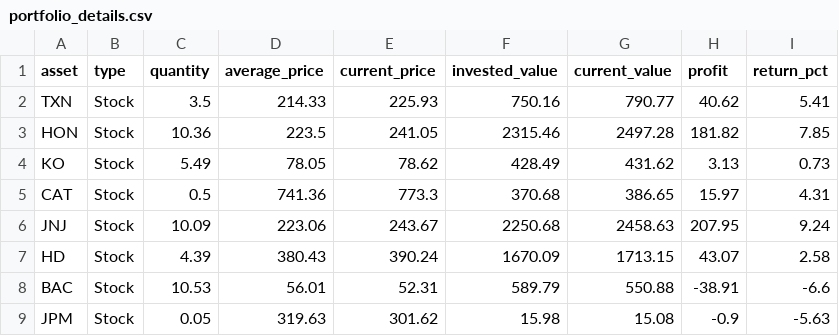
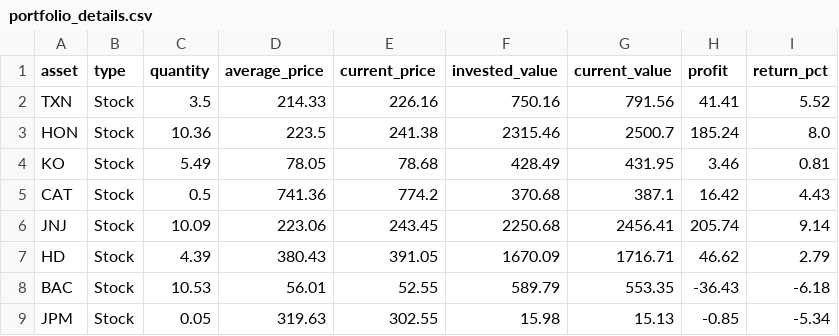
Before and after one commit to JMRCGuedes/Invest, a CSV file: portfolio_details.csv, drawn as a sheet; only a part is shown; the diff covers the shown part only.

```diff
--- a/portfolio_details.csv
+++ b/portfolio_details.csv
@@ -1,9 +1,9 @@
 asset,type,quantity,average_price,current_price,invested_value,current_value,profit,return_pct
-TXN,Stock,3.5,214.33,225.93,750.16,790.77,40.62,5.41
-HON,Stock,10.36,223.5,241.05,2315.46,2497.28,181.82,7.85
-KO,Stock,5.49,78.05,78.62,428.49,431.62,3.13,0.73
-CAT,Stock,0.5,741.36,773.3,370.68,386.65,15.97,4.31
-JNJ,Stock,10.09,223.06,243.67,2250.68,2458.63,207.95,9.24
-HD,Stock,4.39,380.43,390.24,1670.09,1713.15,43.07,2.58
-BAC,Stock,10.53,56.01,52.31,589.79,550.88,-38.91,-6.6
-JPM,Stock,0.05,319.63,301.62,15.98,15.08,-0.9,-5.63
+TXN,Stock,3.5,214.33,226.16,750.16,791.56,41.41,5.52
+HON,Stock,10.36,223.5,241.38,2315.46,2500.7,185.24,8.0
+KO,Stock,5.49,78.05,78.68,428.49,431.95,3.46,0.81
+CAT,Stock,0.5,741.36,774.2,370.68,387.1,16.42,4.43
+JNJ,Stock,10.09,223.06,243.45,2250.68,2456.41,205.74,9.14
+HD,Stock,4.39,380.43,391.05,1670.09,1716.71,46.62,2.79
+BAC,Stock,10.53,56.01,52.55,589.79,553.35,-36.43,-6.18
+JPM,Stock,0.05,319.63,302.55,15.98,15.13,-0.85,-5.34
```
Also changed, not shown: 16 edited cells elsewhere in this file, daily_signals.csv, 2 other files.
